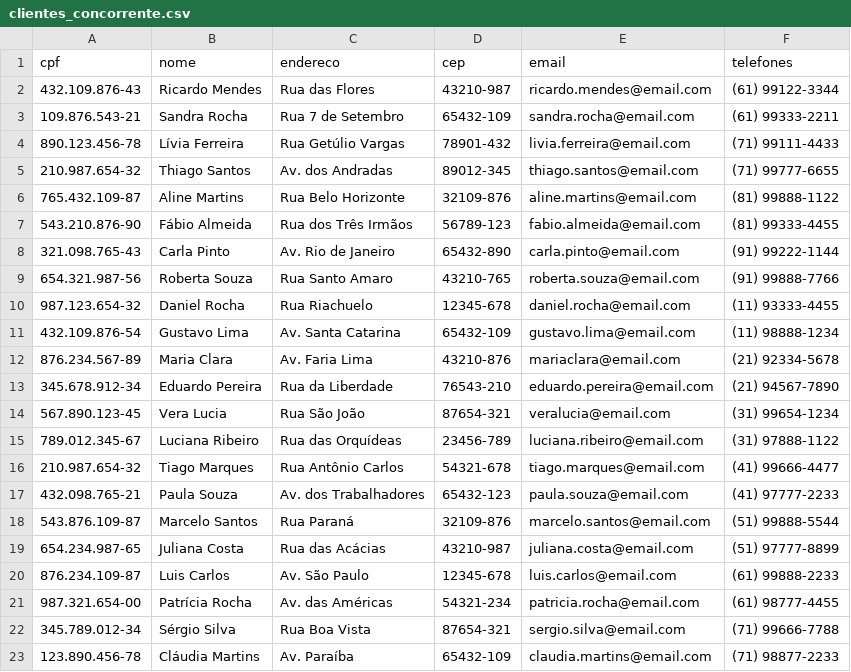
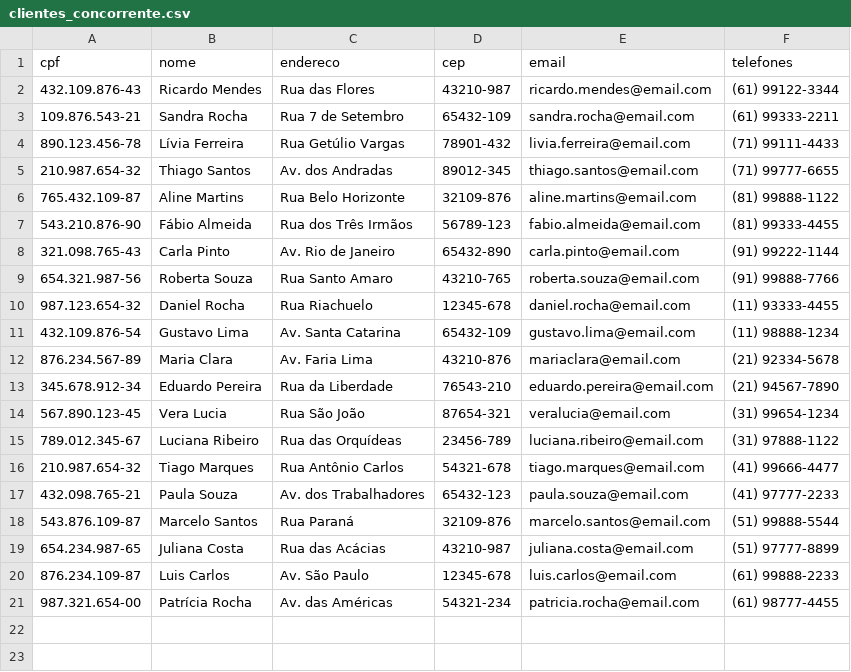
Before and after one commit to JoaoCioffi/FIAP-12DTSR, a CSV file: data-architecture-integration-and-ingestion/t2/data/clientes_concorrente.csv, drawn as a sheet; the diff names each change by its address in the sheet, - before the commit and + after, or states it on an @@ line.

```diff
--- a/data-architecture-integration-and-ingestion/t2/data/clientes_concorrente.csv
+++ b/data-architecture-integration-and-ingestion/t2/data/clientes_concorrente.csv
-row 22: 345.789.012-34 | Sérgio Silva | Rua Boa Vista | 87654-321 | sergio.silva@email.com | (71) 99666-7788
-row 23: 123.890.456-78 | Cláudia Martins | Av. Paraíba | 65432-109 | claudia.martins@email.com | (71) 98877-2233
```
Also changed, not shown: 2 other files.
